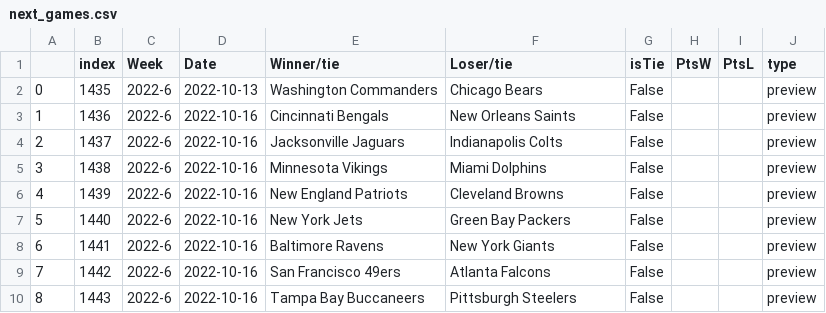
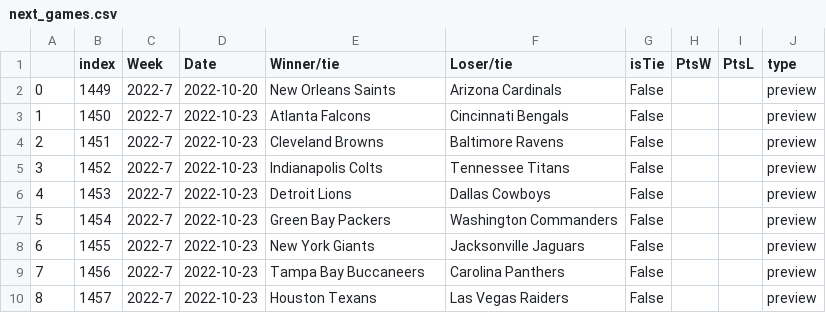
Before and after one commit to TrevorWinstral/NFLRank, a CSV file: next_games.csv, drawn as a sheet; only a part is shown; the diff covers the shown part only.

```diff
--- a/next_games.csv
+++ b/next_games.csv
@@ -1,10 +1,10 @@
 ,index,Week,Date,Winner/tie,Loser/tie,isTie,PtsW,PtsL,type
-0,1435,2022-6,2022-10-13,Washington Commanders,Chicago Bears,False,,,preview
-1,1436,2022-6,2022-10-16,Cincinnati Bengals,New Orleans Saints,False,,,preview
-2,1437,2022-6,2022-10-16,Jacksonville Jaguars,Indianapolis Colts,False,,,preview
-3,1438,2022-6,2022-10-16,Minnesota Vikings,Miami Dolphins,False,,,preview
-4,1439,2022-6,2022-10-16,New England Patriots,Cleveland Browns,False,,,preview
-5,1440,2022-6,2022-10-16,New York Jets,Green Bay Packers,False,,,preview
-6,1441,2022-6,2022-10-16,Baltimore Ravens,New York Giants,False,,,preview
-7,1442,2022-6,2022-10-16,San Francisco 49ers,Atlanta Falcons,False,,,preview
-8,1443,2022-6,2022-10-16,Tampa Bay Buccaneers,Pittsburgh Steelers,False,,,preview
+0,1449,2022-7,2022-10-20,New Orleans Saints,Arizona Cardinals,False,,,preview
+1,1450,2022-7,2022-10-23,Atlanta Falcons,Cincinnati Bengals,False,,,preview
+2,1451,2022-7,2022-10-23,Cleveland Browns,Baltimore Ravens,False,,,preview
+3,1452,2022-7,2022-10-23,Indianapolis Colts,Tennessee Titans,False,,,preview
+4,1453,2022-7,2022-10-23,Detroit Lions,Dallas Cowboys,False,,,preview
+5,1454,2022-7,2022-10-23,Green Bay Packers,Washington Commanders,False,,,preview
+6,1455,2022-7,2022-10-23,New York Giants,Jacksonville Jaguars,False,,,preview
+7,1456,2022-7,2022-10-23,Tampa Bay Buccaneers,Carolina Panthers,False,,,preview
+8,1457,2022-7,2022-10-23,Houston Texans,Las Vegas Raiders,False,,,preview
```
Also changed, not shown: 25 edited cells elsewhere in this file, 2022.csv, results.csv, 1 other file.
